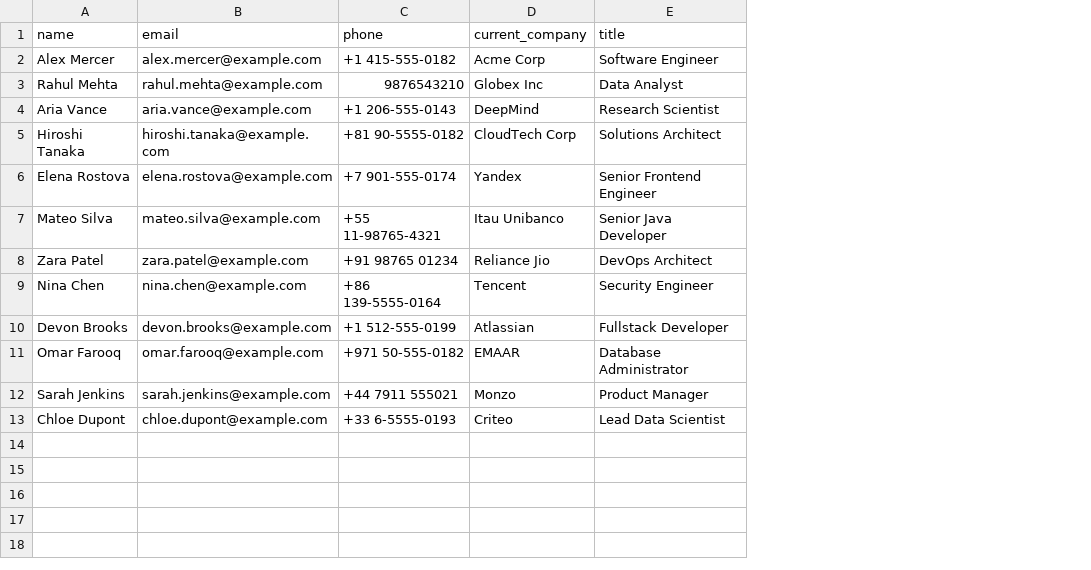
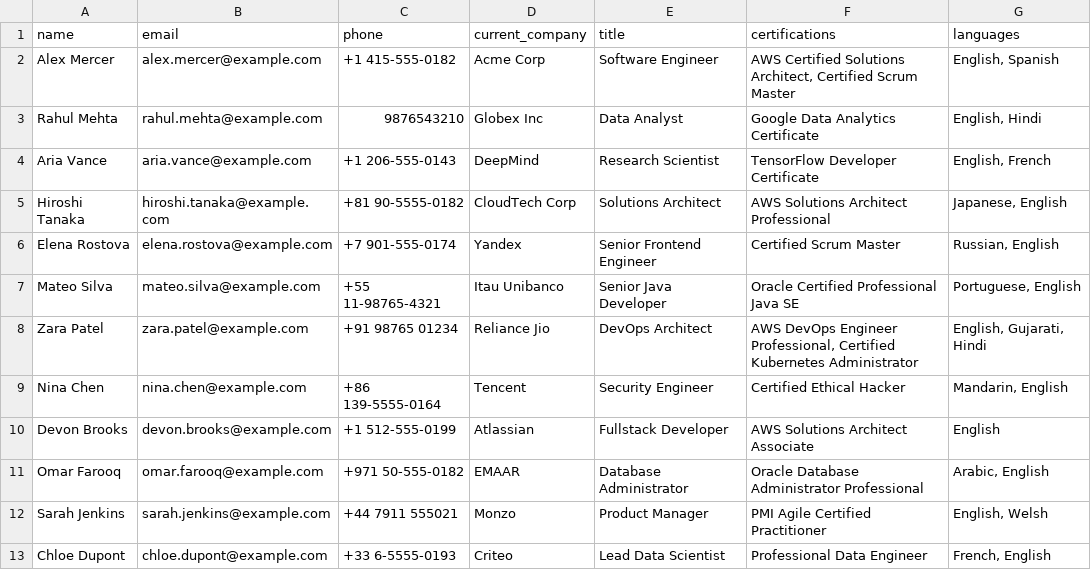
Before and after one commit to PPViveka/VISHALAACHI-PP_EIGHTFOLD, a CSV file: sources/sample_recruiter_large.csv, drawn as a sheet; the diff names each change by its address in the sheet, - before the commit and + after, or states it on an @@ line.

Commit message:
Deduplicate experience in provenance, and update sample datasets with Certifications, Languages, and Projects fields

```diff
--- a/sources/sample_recruiter_large.csv
+++ b/sources/sample_recruiter_large.csv
+column F (certifications), rows 2-13: AWS Certified Solutions Architect, Certified Scrum Master | Google Data Analytics Certificate | TensorFlow Developer Certificate | AWS Solutions Architect Professional | Certified Scrum Master | Oracle Certified Professional Java SE | AWS DevOps Engineer Professional, Certified Kubernetes Administrator | Certified Ethical Hacker | AWS Solutions Architect Associate | Oracle Database Administrator Professional | PMI Agile Certified Practitioner | Professional Data Engineer
+column G (languages), rows 2-13: English, Spanish | English, Hindi | English, French | Japanese, English | Russian, English | Portuguese, English | English, Gujarati, Hindi | Mandarin, English | English | Arabic, English | English, Welsh | French, English
```
Also changed, not shown: sources/recruiter.csv, 6 other files.
